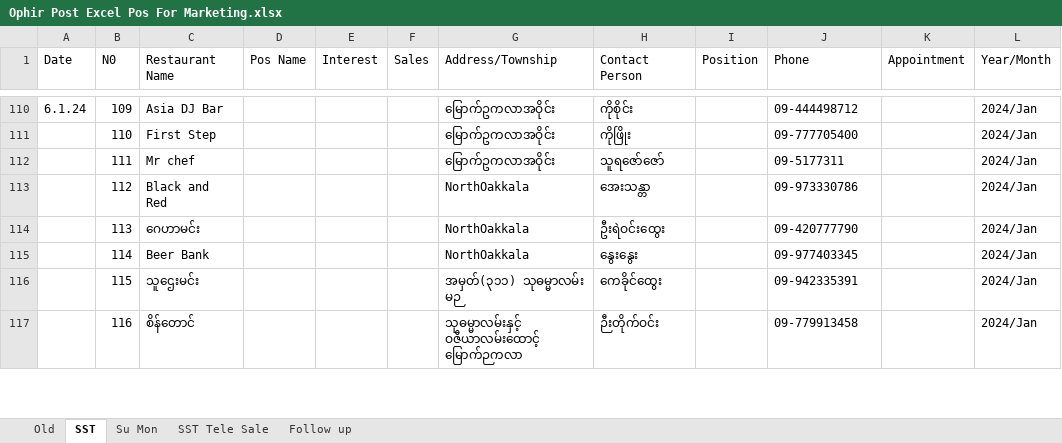
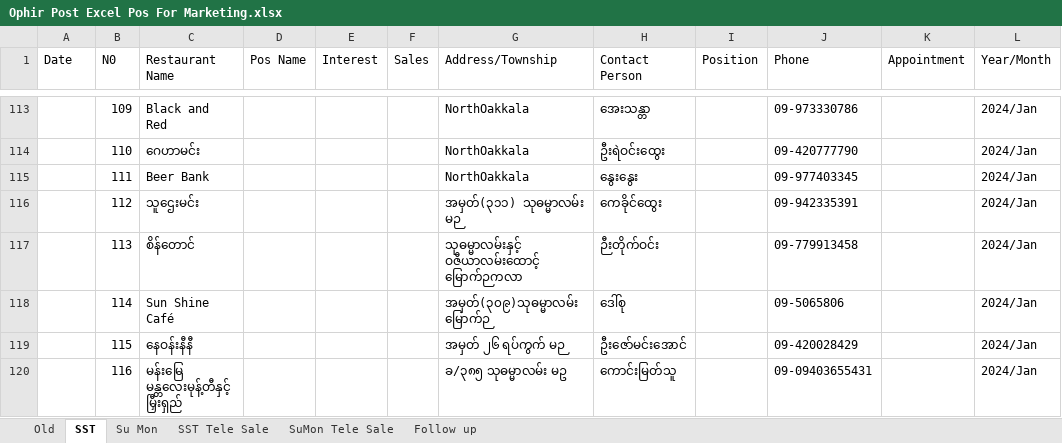
Before and after one commit to Thet-Naing799555/Pos-excel, an Excel workbook: Ophir Post Excel Pos For Marketing.xlsx, sheet SST, drawn as a sheet; only a part is shown, gaps mark what is left out; values as stored, in another font and other column widths than the file's, no cell formats; conditional formats not drawn; addresses are those after the commit; the diff covers the shown part only; the diff names each change by its address in the sheet, - before the commit and + after, or states it on an @@ line.

```diff
--- a/Ophir Post Excel Pos For Marketing.xlsx (sheet SST)
+++ b/Ophir Post Excel Pos For Marketing.xlsx (sheet SST)
+sheet tab: SuMon Tele Sale
-A113 (Date): 6.1.24
+A113 (Date): (empty)
-C113 (Restaurant Name): Asia DJ Bar
+C113 (Restaurant Name): Black and Red
-G113:G115 (Address/Township): မြောက်ဥကလာအဝိုင်း
+G113:G115 (Address/Township): NorthOakkala
-H113 (Contact Person): ကိုစိုင်း
+H113 (Contact Person): အေးသန္တာ
-J113 (Phone): 09-444498712
+J113 (Phone): 09-973330786
-C114 (Restaurant Name): First Step
+C114 (Restaurant Name): ဂေဟာမင်း
-H114 (Contact Person): ကိုဖြိုး
+H114 (Contact Person): ဦးရဲဝင်းထွေး
-J114 (Phone): 09-777705400
+J114 (Phone): 09-420777790
-C115 (Restaurant Name): Mr chef
+C115 (Restaurant Name): Beer Bank
-H115 (Contact Person): သူရဇော်ဇော်
+H115 (Contact Person): နွေးနွေး
-J115 (Phone): 09-5177311
+J115 (Phone): 09-977403345
-C116 (Restaurant Name): Black and Red
+C116 (Restaurant Name): သူဌေးမင်း
-G116 (Address/Township): NorthOakkala
+G116 (Address/Township): အမှတ်(၃၁၁) သုဓမ္မာလမ်း မဉ
-H116 (Contact Person): အေးသန္တာ
+H116 (Contact Person): ကေခိုင်ထွေး
-J116 (Phone): 09-973330786
+J116 (Phone): 09-942335391
-C117 (Restaurant Name): ဂေဟာမင်း
+C117 (Restaurant Name): စိန်တောင်
-G117 (Address/Township): NorthOakkala
+G117 (Address/Township): သုဓမ္မာလမ်းနှင့် ဝဇီယာလမ်းထောင့် မြောက်ဉကလာ
-H117 (Contact Person): ဦးရဲဝင်းထွေး
+H117 (Contact Person): ဉီးတိုက်ဝင်း
-J117 (Phone): 09-420777790
+J117 (Phone): 09-779913458
-C118 (Restaurant Name): Beer Bank
+C118 (Restaurant Name): Sun Shine Café
-G118 (Address/Township): NorthOakkala
+G118 (Address/Township): အမှတ်(၃၀၉)သုဓမ္မာလမ်း မြောက်ဉ
-H118 (Contact Person): နွေးနွေး
+H118 (Contact Person): ဒေါ်စု
-J118 (Phone): 09-977403345
+J118 (Phone): 09-5065806
-C119 (Restaurant Name): သူဌေးမင်း
+C119 (Restaurant Name): နေဝန်းနီနီ
-G119 (Address/Township): အမှတ်(၃၁၁) သုဓမ္မာလမ်း မဉ
+G119 (Address/Township): အမှတ် ၂၆ ရပ်ကွက် မဉ
-H119 (Contact Person): ကေခိုင်ထွေး
+H119 (Contact Person): ဦးဇော်မင်းအောင်
-J119 (Phone): 09-942335391
+J119 (Phone): 09-420028429
-C120 (Restaurant Name): စိန်တောင်
+C120 (Restaurant Name): မန်းမြေ မန္တ‌လေးမုန့်တီနှင့် မြှီးရှည်
-G120 (Address/Township): သုဓမ္မာလမ်းနှင့် ဝဇီယာလမ်းထောင့် မြောက်ဉကလာ
+G120 (Address/Township): ခ/၃၈၅ သုဓမ္မာလမ်း မဥ
-H120 (Contact Person): ဉီးတိုက်ဝင်း
+H120 (Contact Person): ကောင်းမြတ်သူ
-J120 (Phone): 09-779913458
+J120 (Phone): 09-09403655431
```
Also changed, not shown: 15 added rows and 442 edited cells elsewhere in this sheet, sheet Su Mon, sheet Follow up, cell formats, 1 other file.
